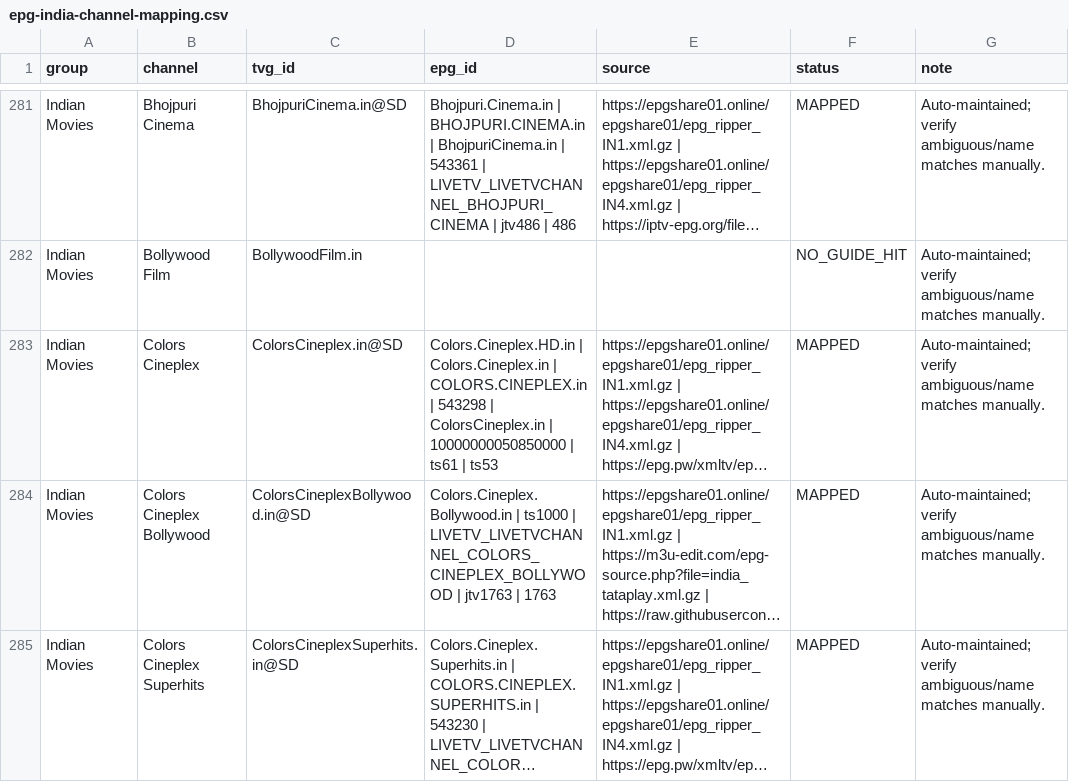
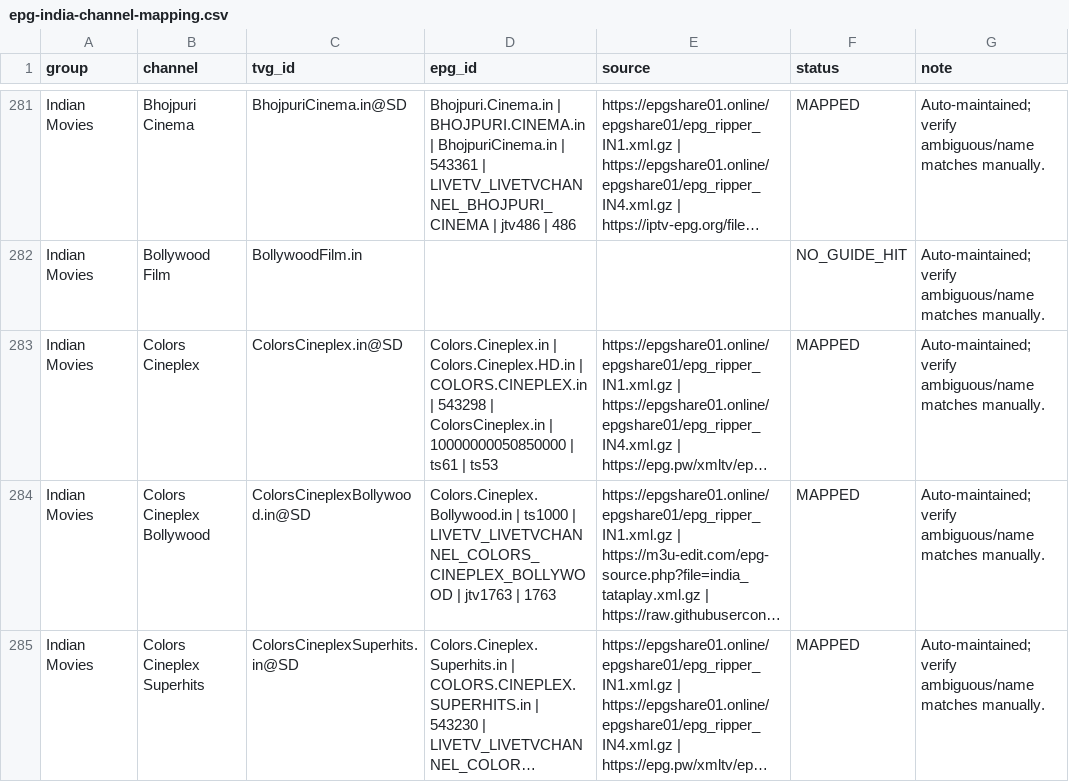
Before and after one commit to saeidrahmanbd/BDIX-IPTV, a CSV file: reports/epg-india-channel-mapping.csv, drawn as a sheet; only a part is shown, gaps mark what is left out; long unchanged cells end in …; the diff names each change by its address in the sheet, - before the commit and + after, or states it on an @@ line.

```diff
--- a/reports/epg-india-channel-mapping.csv
+++ b/reports/epg-india-channel-mapping.csv
-D283 (epg_id): Colors.Cineplex.HD.in | Colors.Cineplex.in | COLORS.CINEPLEX.in…
+D283 (epg_id): Colors.Cineplex.in | Colors.Cineplex.HD.in | COLORS.CINEPLEX.in…
```
Also changed, not shown: 11 other files.
